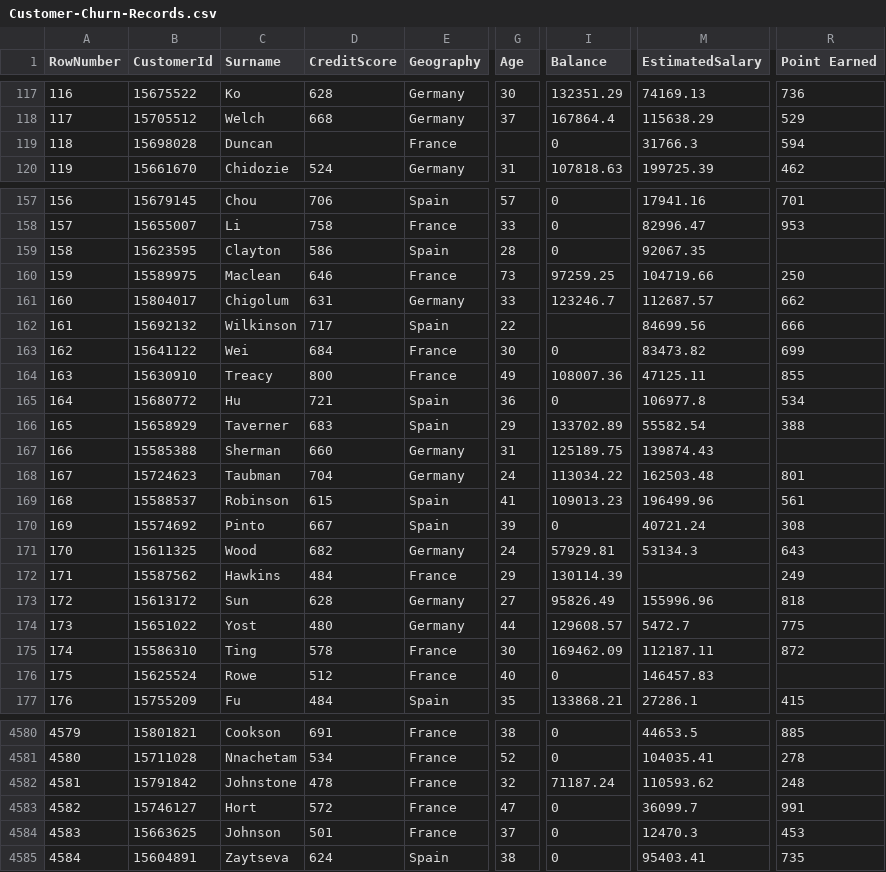
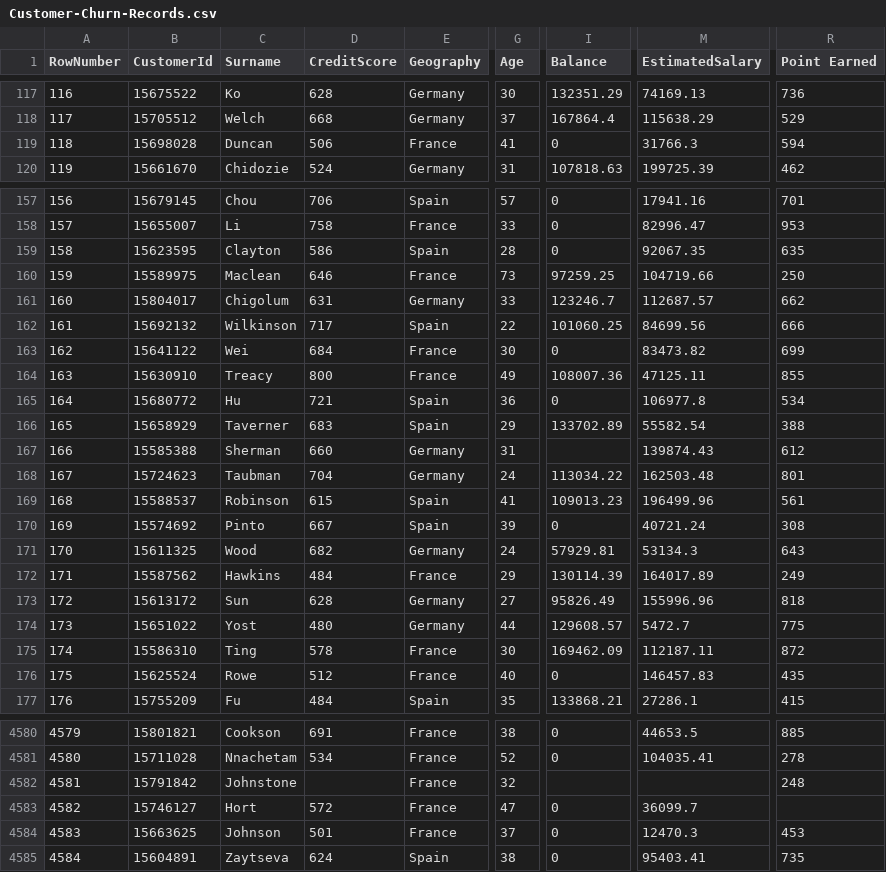
Before and after one commit to T-TNThien/Final-Report-Machine-Learning, a CSV file: Customer-Churn-Records.csv, drawn as a sheet; only a part is shown, gaps mark what is left out; the diff covers the shown part only; the diff names each change by its address in the sheet, - before the commit and + after, or states it on an @@ line.

```diff
--- a/Customer-Churn-Records.csv
+++ b/Customer-Churn-Records.csv
-D119 (CreditScore): (empty)
+D119 (CreditScore): 506
-G119 (Age): (empty)
+G119 (Age): 41
-R159 (Point Earned): (empty)
+R159 (Point Earned): 635
-I162 (Balance): (empty)
+I162 (Balance): 101060.25
-I167 (Balance): 125189.75
+I167 (Balance): (empty)
-R167 (Point Earned): (empty)
+R167 (Point Earned): 612
-M172 (EstimatedSalary): (empty)
+M172 (EstimatedSalary): 164017.89
-R176 (Point Earned): (empty)
+R176 (Point Earned): 435
-D4582 (CreditScore): 478
+D4582 (CreditScore): (empty)
-I4582 (Balance): 71187.24
+I4582 (Balance): (empty)
-M4582 (EstimatedSalary): 110593.62
+M4582 (EstimatedSalary): (empty)
-R4583 (Point Earned): 991
+R4583 (Point Earned): (empty)
```
Also changed, not shown: 129 edited cells elsewhere in this file, 5 other files.
